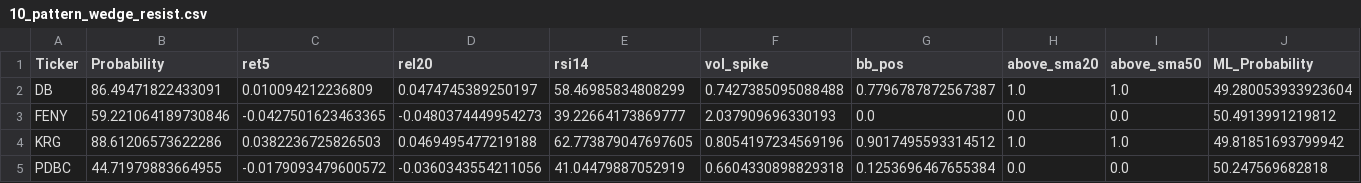
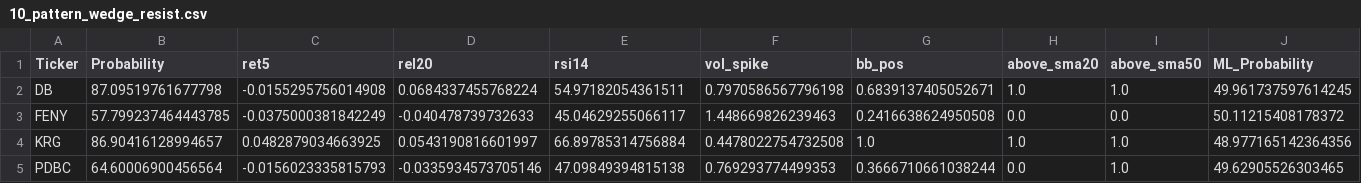
Before and after one commit to mox0716/Swing_Auto_Hybrid, a CSV file: out/10_pattern_wedge_resist.csv, drawn as a sheet; only a part is shown; the diff covers the shown part only.

```diff
--- a/out/10_pattern_wedge_resist.csv
+++ b/out/10_pattern_wedge_resist.csv
@@ -1,5 +1,5 @@
 Ticker,Probability,ret5,rel20,rsi14,vol_spike,bb_pos,above_sma20,above_sma50,ML_Probability
-DB,86.49471822433091,0.010094212236809,0.0474745389250197,58.46985834808299,0.7427385095088488,0.7796787872567387,1.0,1.0,49.280053933923604
-FENY,59.221064189730846,-0.0427501623463365,-0.0480374449954273,39.22664173869777,2.037909696330193,0.0,0.0,0.0,50.4913991219812
-KRG,88.61206573622286,0.0382236725826503,0.0469495477219188,62.773879047697605,0.8054197234569196,0.9017495593314512,1.0,1.0,49.81851693799942
-PDBC,44.71979883664955,-0.0179093479600572,-0.0360343554211056,41.04479887052919,0.6604330898829318,0.1253696467655384,0.0,0.0,50.247569682818
+DB,87.09519761677798,-0.0155295756014908,0.0684337455768224,54.97182054361511,0.7970586567796198,0.6839137405052671,1.0,1.0,49.961737597614245
+FENY,57.799237464443785,-0.0375000381842249,-0.040478739732633,45.04629255066117,1.448669826239463,0.2416638624950508,0.0,0.0,50.11215408178372
+KRG,86.90416128994657,0.0482879034663925,0.0543190816601997,66.89785314756884,0.4478022754732508,1.0,1.0,1.0,48.977165142364356
+PDBC,64.60006900456564,-0.0156023335815793,-0.0335934573705146,47.09849394815138,0.769293774499353,0.3666710661038244,0.0,1.0,49.62905526303465
```
Also changed, not shown: 28 edited cells elsewhere in this file, out/03_unusual_volume_liquid.csv, out/04_most_active_liquid.csv, 2 other files.
